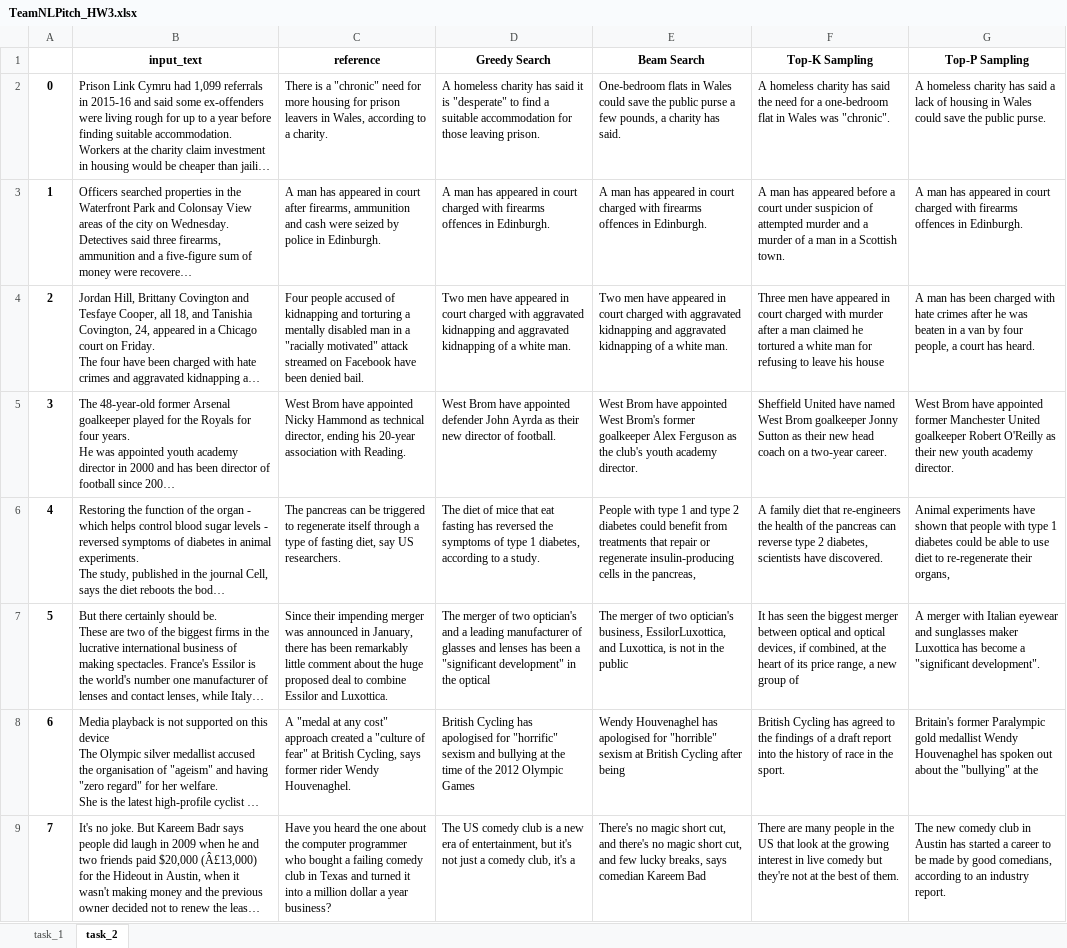
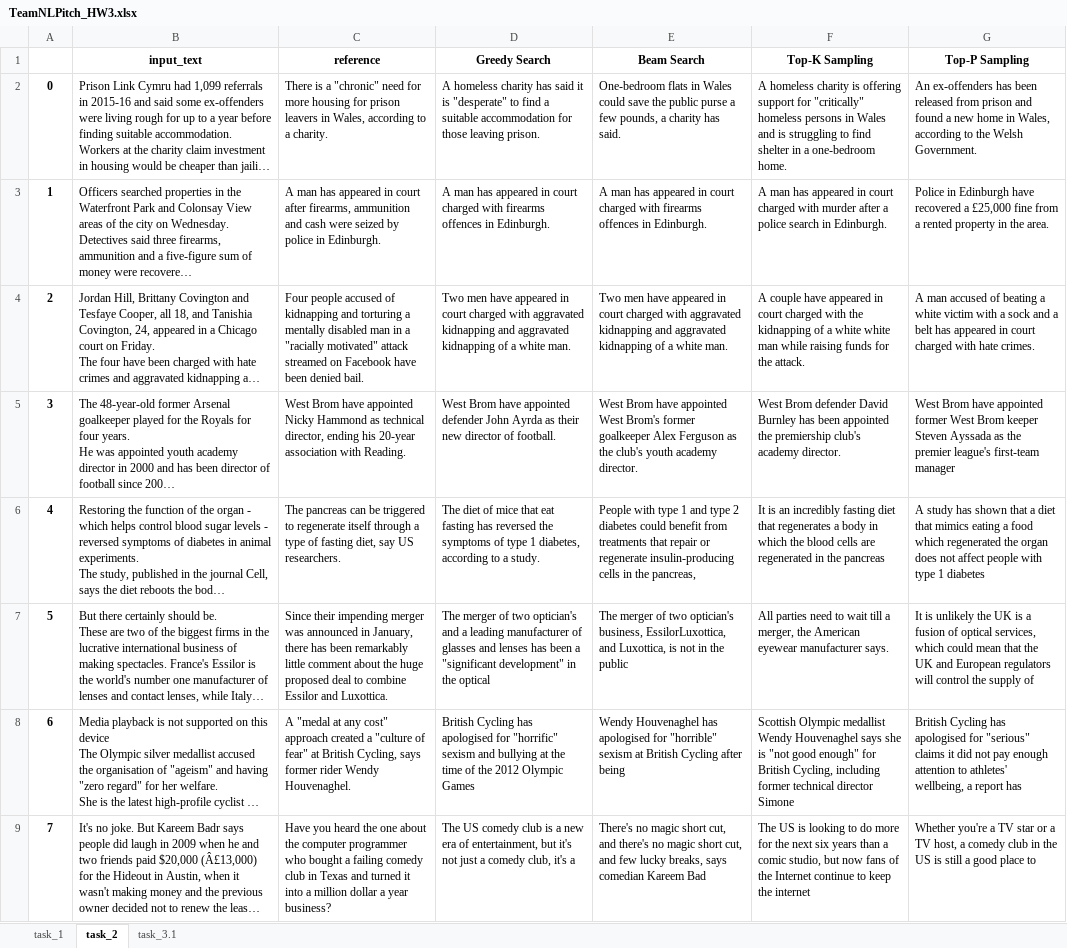
Before and after one commit to NLPitch/A3-Generating-Evaluating-Text, an Excel workbook: TeamNLPitch_HW3.xlsx, sheet task_2, drawn as a sheet; only a part is shown; long unchanged cells end in …; values as stored, in another font and other column widths than the file's, no borders; the diff covers the shown part only; the diff names each change by its address in the sheet, - before the commit and + after, or states it on an @@ line.

Commit message:
<task 3.1 completed>

```diff
--- a/TeamNLPitch_HW3.xlsx (sheet task_2)
+++ b/TeamNLPitch_HW3.xlsx (sheet task_2)
+sheet tab: task_3.1
-F2 (Top-K Sampling): …homeless charity has said the need for a one-bedroom flat in Wales was "chronic".
+F2 (Top-K Sampling): …homeless charity is offering support for "critically" homeless persons in Wales and is struggling to find shelter in a one-bedroom home.
-G2 (Top-P Sampling): A homeless charity has said a lack of housing in Wales could save the public purse.
+G2 (Top-P Sampling): An ex-offenders has been released from prison and found a new home in Wales, according to the Welsh Government.
-F3 (Top-K Sampling): …has appeared before a court under suspicion of attempted murder and a murder of a man in a Scottish town.
+F3 (Top-K Sampling): …has appeared in court charged with murder after a police search in Edinburgh.
-G3 (Top-P Sampling): A man has appeared in court charged with firearms offences in Edinburgh.
+G3 (Top-P Sampling): Police in Edinburgh have recovered a £25,000 fine from a rented property in the area.
-F4 (Top-K Sampling): Three men have appeared in court charged with murder after a man claimed he tortured a white man for refusing to leave his house
+F4 (Top-K Sampling): A couple have appeared in court charged with the kidnapping of a white white man while raising funds for the attack.
-G4 (Top-P Sampling): A man has been charged with hate crimes after he was beaten in a van by four people, a court has heard.
+G4 (Top-P Sampling): A man accused of beating a white victim with a sock and a belt has appeared in court charged with hate crimes.
-F5 (Top-K Sampling): Sheffield United have named West Brom goalkeeper Jonny Sutton as their new head coach on a two-year career.
+F5 (Top-K Sampling): West Brom defender David Burnley has been appointed the premiership club's academy director.
-G5 (Top-P Sampling): …appointed former Manchester United goalkeeper Robert O'Reilly as their new youth academy director.
+G5 (Top-P Sampling): …appointed former West Brom keeper Steven Ayssada as the premier league's first-team manager
-F6 (Top-K Sampling): A family diet that re-engineers the health of the pancreas can reverse type 2 diabetes, scientists have discovered.
+F6 (Top-K Sampling): It is an incredibly fasting diet that regenerates a body in which the blood cells are regenerated in the pancreas
-G6 (Top-P Sampling): Animal experiments have shown that people with type 1 diabetes could be able to use diet to re-regenerate their organs,
+G6 (Top-P Sampling): A study has shown that a diet that mimics eating a food which regenerated the organ does not affect people with type 1 diabetes
-F7 (Top-K Sampling): It has seen the biggest merger between optical and optical devices, if combined, at the heart of its price range, a new group of
+F7 (Top-K Sampling): All parties need to wait till a merger, the American eyewear manufacturer says.
-G7 (Top-P Sampling): A merger with Italian eyewear and sunglasses maker Luxottica has become a "significant development".
+G7 (Top-P Sampling): It is unlikely the UK is a fusion of optical services, which could mean that the UK and European regulators will control the supply of
-F8 (Top-K Sampling): British Cycling has agreed to the findings of a draft report into the history of race in the sport.
+F8 (Top-K Sampling): Scottish Olympic medallist Wendy Houvenaghel says she is "not good enough" for British Cycling, including former technical director Simone
-G8 (Top-P Sampling): Britain's former Paralympic gold medallist Wendy Houvenaghel has spoken out about the "bullying" at the
+G8 (Top-P Sampling): British Cycling has apologised for "serious" claims it did not pay enough attention to athletes' wellbeing, a report has
-F9 (Top-K Sampling): There are many people in the US that look at the growing interest in live comedy but they're not at the best of them.
+F9 (Top-K Sampling): The US is looking to do more for the next six years than a comic studio, but now fans of the Internet continue to keep the internet
-G9 (Top-P Sampling): The new comedy club in Austin has started a career to be made by good comedians, according to an industry report.
+G9 (Top-P Sampling): Whether you're a TV star or a TV host, a comedy club in the US is still a good place to
```
Also changed, not shown: 84 edited cells elsewhere in this sheet, sheet task_1, 2 other files.
